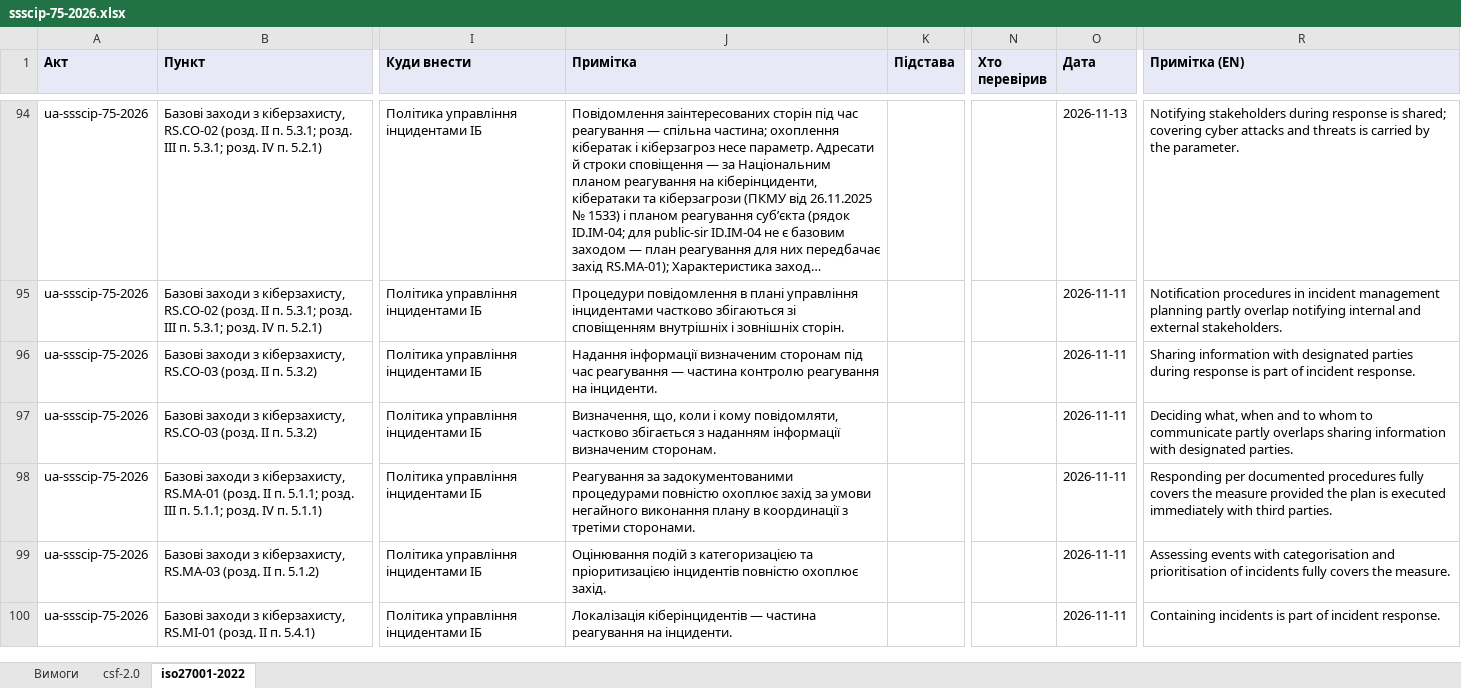
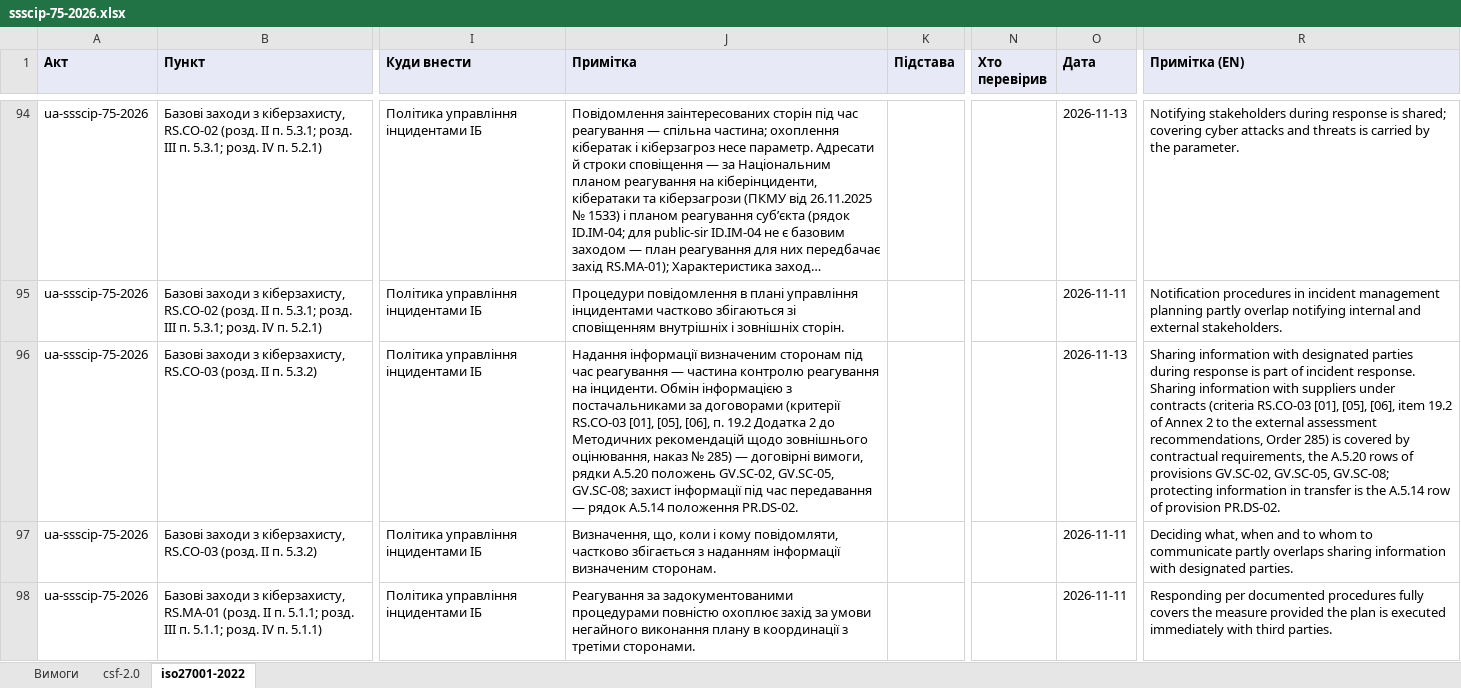
Before and after one commit to Ivan-Gokin/grc-foundation-ua, an Excel workbook: mappings/ssscip-75-2026.xlsx, sheet iso27001-2022, drawn as a sheet; only a part is shown, gaps mark what is left out; the shorter side is filled out with more unchanged rows; long unchanged cells end in …; values as stored, in another font and other column widths than the file's, no borders; the diff covers the shown part only; the diff names each change by its address in the sheet, - before the commit and + after, or states it on an @@ line.

```diff
--- a/mappings/ssscip-75-2026.xlsx (sheet iso27001-2022)
+++ b/mappings/ssscip-75-2026.xlsx (sheet iso27001-2022)
-J96 (Примітка): …на інциденти.
+J96 (Примітка): …на інциденти. Обмін інформацією з постачальниками за договорами (критерії RS.CO-03 [01], [05], [06], п. 19.2 Додатка 2 до Методичних рекомендацій щодо зовнішнього оцінювання, наказ № 285) — договірні вимоги, рядки A.5.20 положень GV.SC-02, GV.SC-05, GV.SC-08; захист інформації під час передавання — рядок A.5.14 положення PR.DS-02.
-O96 (Дата): 2026-11-11
+O96 (Дата): 2026-11-13
-R96 (Примітка (EN)): …incident response.
+R96 (Примітка (EN)): …incident response. Sharing information with suppliers under contracts (criteria RS.CO-03 [01], [05], [06], item 19.2 of Annex 2 to the external assessment recommendations, Order 285) is covered by contractual requirements, the A.5.20 rows of provisions GV.SC-02, GV.SC-05, GV.SC-08; protecting information in transfer is the A.5.14 row of provision PR.DS-02.
```
Also changed, not shown: 4 added rows and 57 edited cells elsewhere in this sheet, sheet csf-2.0, sheet Вимоги, mappings/cmu-373-736.xlsx, mappings/law-80-94-vr.xlsx, 2 other files.
